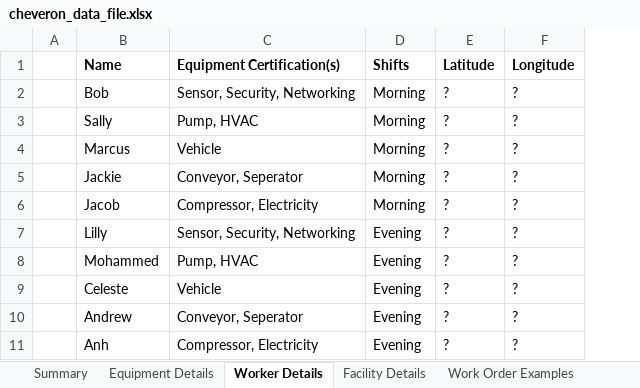
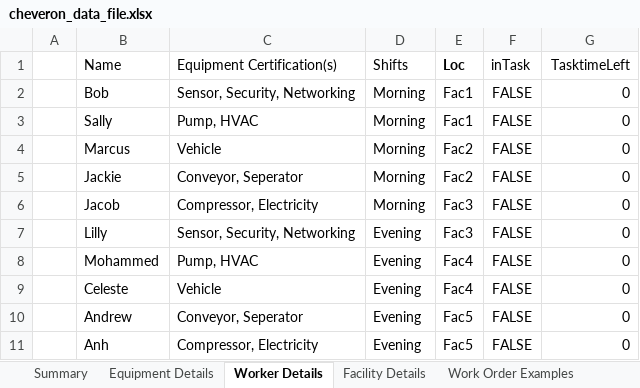
Before and after one commit to nkg3/HackRice11-OrderManagement, an Excel workbook: src/DataFiles/cheveron_data_file.xlsx, sheet Worker Details, drawn as a sheet; values as stored, in another font and other column widths than the file's, no borders; removed rows and columns are numbered as before the commit, all else as after; the diff names each change by its address in the sheet, - before the commit and + after, or states it on an @@ line.

```diff
--- a/src/DataFiles/cheveron_data_file.xlsx (sheet Worker Details)
+++ b/src/DataFiles/cheveron_data_file.xlsx (sheet Worker Details)
-column E (Latitude), rows 2-11: all ?
-column F (Longitude), rows 2-11: all ?
+column E (Loc), rows 2-11: Fac1 | Fac1 | Fac2 | Fac2 | Fac3 | Fac3 | Fac4 | Fac4 | Fac5 | Fac5
+column F (inTask), rows 2-11: all FALSE
+column G (TasktimeLeft), rows 2-11: all 0
-B1:D1 bold: on
+B1:D1 bold: off
```
Also changed, not shown: sheet Work Order Examples, sheet Facility Details, sheet Equipment Details, sheet Summary, 1 other file.
